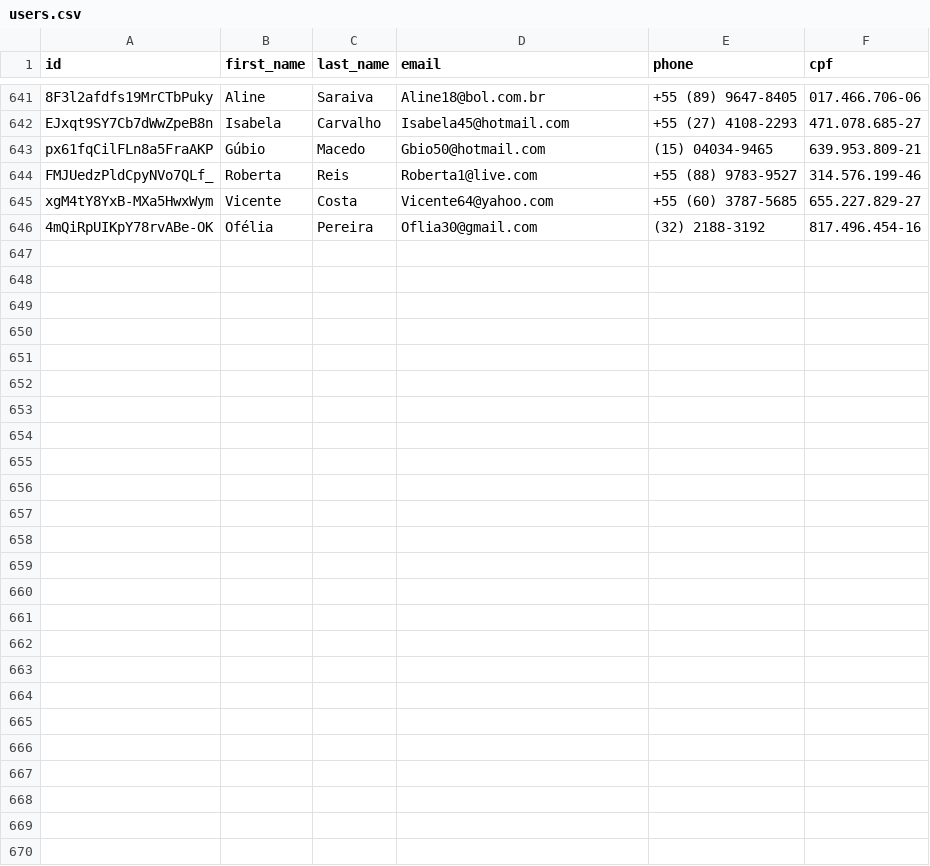
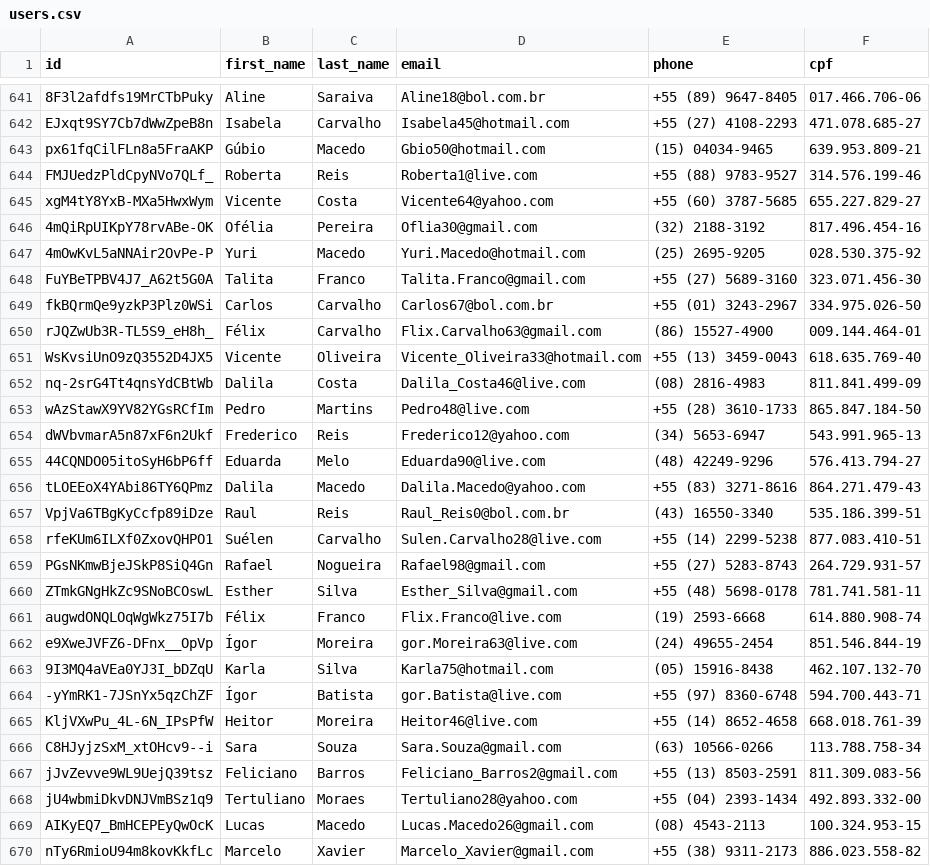
Before and after one commit to Marhc/auto-commit, a CSV file: dataset/users.csv, drawn as a sheet; only a part is shown, gaps mark what is left out; the diff names each change by its address in the sheet, - before the commit and + after, or states it on an @@ line.

Commit message:
Scheduled build at Wed Nov 20 2019 18:35:13 GMT+0000 (Coordinated Universal Time)

```diff
--- a/dataset/users.csv
+++ b/dataset/users.csv
+row 647: 4mOwKvL5aNNAir2OvPe-P | Yuri | Macedo | Yuri.Macedo@hotmail.com | (25) 2695-9205 | 028.530.375-92
+row 648: FuYBeTPBV4J7_A62t5G0A | Talita | Franco | Talita.Franco@gmail.com | +55 (27) 5689-3160 | 323.071.456-30
+row 649: fkBQrmQe9yzkP3Plz0WSi | Carlos | Carvalho | Carlos67@bol.com.br | +55 (01) 3243-2967 | 334.975.026-50
+row 650: rJQZwUb3R-TL5S9_eH8h_ | Félix | Carvalho | Flix.Carvalho63@gmail.com | (86) 15527-4900 | 009.144.464-01
+row 651: WsKvsiUnO9zQ3552D4JX5 | Vicente | Oliveira | Vicente_Oliveira33@hotmail.com | +55 (13) 3459-0043 | 618.635.769-40
+row 652: nq-2srG4Tt4qnsYdCBtWb | Dalila | Costa | Dalila_Costa46@live.com | (08) 2816-4983 | 811.841.499-09
+row 653: wAzStawX9YV82YGsRCfIm | Pedro | Martins | Pedro48@live.com | +55 (28) 3610-1733 | 865.847.184-50
+row 654: dWVbvmarA5n87xF6n2Ukf | Frederico | Reis | Frederico12@yahoo.com | (34) 5653-6947 | 543.991.965-13
+row 655: 44CQNDO05itoSyH6bP6ff | Eduarda | Melo | Eduarda90@live.com | (48) 42249-9296 | 576.413.794-27
+row 656: tLOEEoX4YAbi86TY6QPmz | Dalila | Macedo | Dalila.Macedo@yahoo.com | +55 (83) 3271-8616 | 864.271.479-43
+row 657: VpjVa6TBgKyCcfp89iDze | Raul | Reis | Raul_Reis0@bol.com.br | (43) 16550-3340 | 535.186.399-51
+row 658: rfeKUm6ILXf0ZxovQHPO1 | Suélen | Carvalho | Sulen.Carvalho28@live.com | +55 (14) 2299-5238 | 877.083.410-51
+row 659: PGsNKmwBjeJSkP8SiQ4Gn | Rafael | Nogueira | Rafael98@gmail.com | +55 (27) 5283-8743 | 264.729.931-57
+row 660: ZTmkGNgHkZc9SNoBCOswL | Esther | Silva | Esther_Silva@gmail.com | +55 (48) 5698-0178 | 781.741.581-11
+row 661: augwdONQLOqWgWkz75I7b | Félix | Franco | Flix.Franco@live.com | (19) 2593-6668 | 614.880.908-74
+row 662: e9XweJVFZ6-DFnx__OpVp | Ígor | Moreira | gor.Moreira63@live.com | (24) 49655-2454 | 851.546.844-19
+row 663: 9I3MQ4aVEa0YJ3I_bDZqU | Karla | Silva | Karla75@hotmail.com | (05) 15916-8438 | 462.107.132-70
+row 664: -yYmRK1-7JSnYx5qzChZF | Ígor | Batista | gor.Batista@live.com | +55 (97) 8360-6748 | 594.700.443-71
+row 665: KljVXwPu_4L-6N_IPsPfW | Heitor | Moreira | Heitor46@live.com | +55 (14) 8652-4658 | 668.018.761-39
+row 666: C8HJyjzSxM_xtOHcv9--i | Sara | Souza | Sara.Souza@gmail.com | (63) 10566-0266 | 113.788.758-34
+row 667: jJvZevve9WL9UejQ39tsz | Feliciano | Barros | Feliciano_Barros2@gmail.com | +55 (13) 8503-2591 | 811.309.083-56
+row 668: jU4wbmiDkvDNJVmBSz1q9 | Tertuliano | Moraes | Tertuliano28@yahoo.com | +55 (04) 2393-1434 | 492.893.332-00
+row 669: AIKyEQ7_BmHCEPEyQwOcK | Lucas | Macedo | Lucas.Macedo26@gmail.com | (08) 4543-2113 | 100.324.953-15
+row 670: nTy6RmioU94m8kovKkfLc | Marcelo | Xavier | Marcelo_Xavier@gmail.com | +55 (38) 9311-2173 | 886.023.558-82
```
